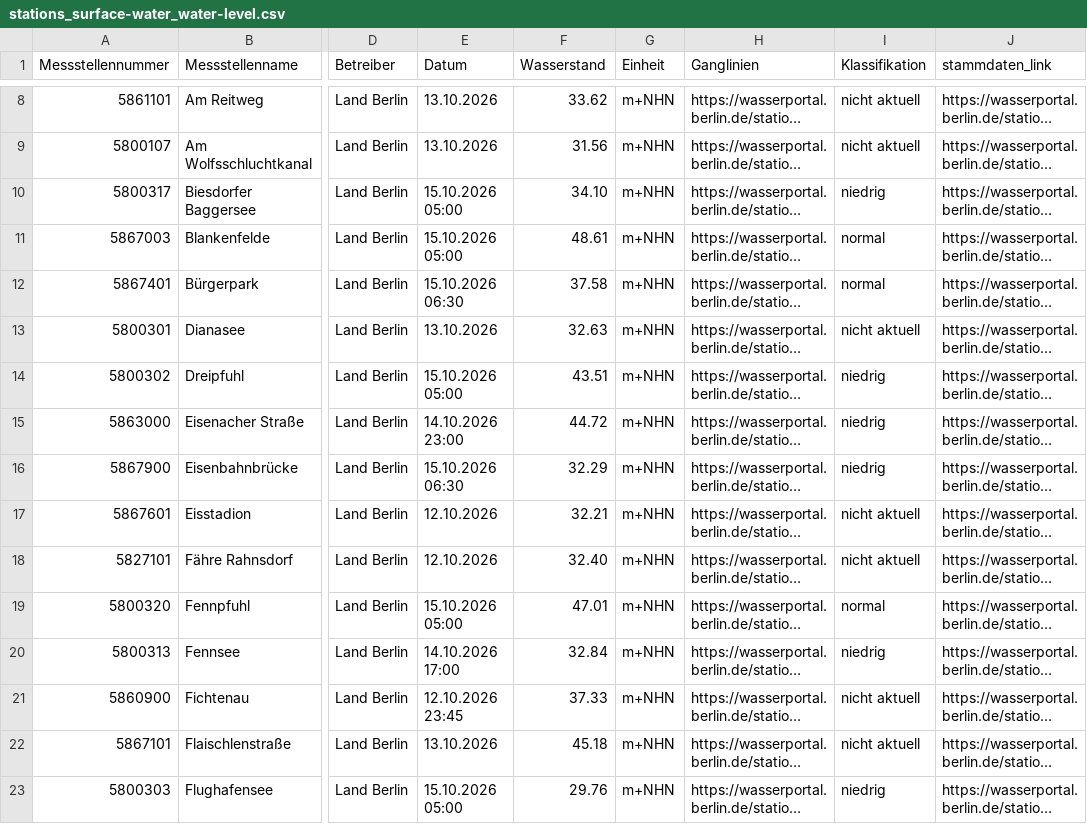
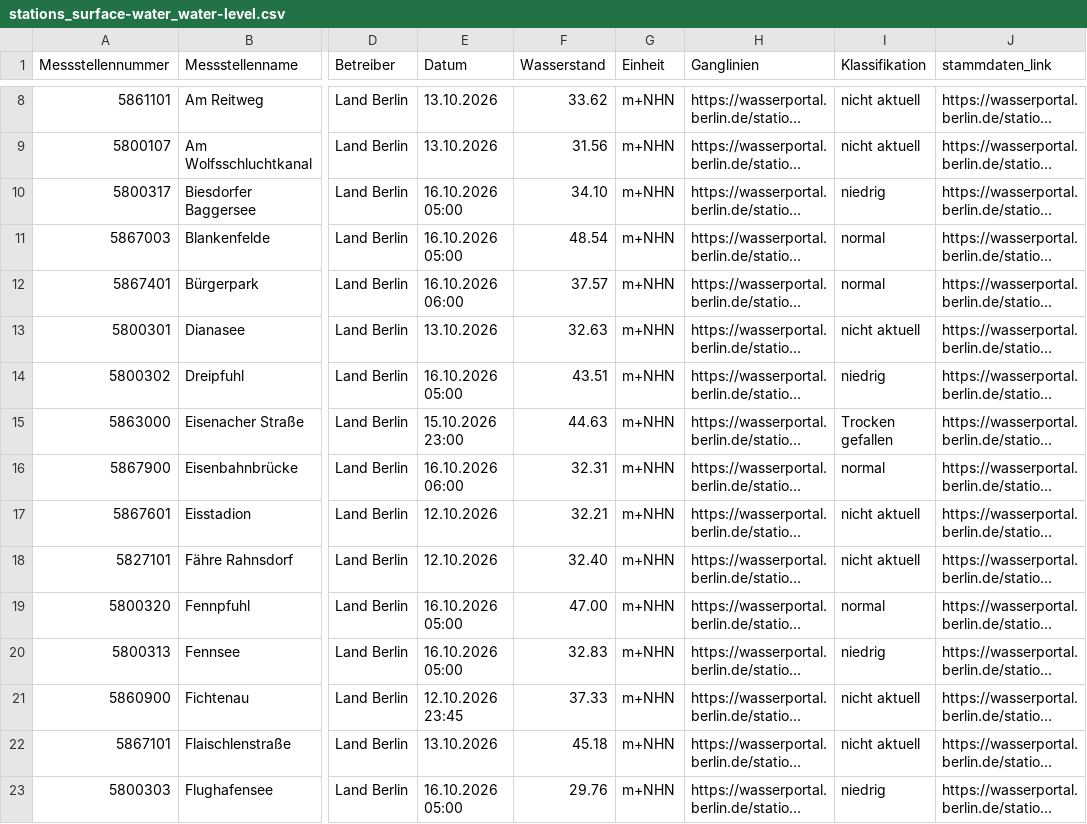
Before and after one commit to KWB-R/wasserportal, a CSV file: stations_surface-water_water-level.csv, drawn as a sheet; only a part is shown, gaps mark what is left out; long unchanged cells end in …; the diff covers the shown part only; the diff names each change by its address in the sheet, - before the commit and + after, or states it on an @@ line.

```diff
--- a/stations_surface-water_water-level.csv
+++ b/stations_surface-water_water-level.csv
-E10:E11 (Datum): 15.10.2026 05:00
+E10:E11 (Datum): 16.10.2026 05:00
-F11 (Wasserstand): 48.61
+F11 (Wasserstand): 48.54
-E12 (Datum): 15.10.2026 06:30
+E12 (Datum): 16.10.2026 06:00
-F12 (Wasserstand): 37.58
+F12 (Wasserstand): 37.57
-E14 (Datum): 15.10.2026 05:00
+E14 (Datum): 16.10.2026 05:00
-E15 (Datum): 14.10.2026 23:00
+E15 (Datum): 15.10.2026 23:00
-F15 (Wasserstand): 44.72
+F15 (Wasserstand): 44.63
-I15 (Klassifikation): niedrig
+I15 (Klassifikation): Trocken gefallen
-E16 (Datum): 15.10.2026 06:30
+E16 (Datum): 16.10.2026 06:00
-F16 (Wasserstand): 32.29
+F16 (Wasserstand): 32.31
-I16 (Klassifikation): niedrig
+I16 (Klassifikation): normal
-E19 (Datum): 15.10.2026 05:00
+E19 (Datum): 16.10.2026 05:00
-F19 (Wasserstand): 47.01
+F19 (Wasserstand): 47.00
-E20 (Datum): 14.10.2026 17:00
+E20 (Datum): 16.10.2026 05:00
-F20 (Wasserstand): 32.84
+F20 (Wasserstand): 32.83
-E23 (Datum): 15.10.2026 05:00
+E23 (Datum): 16.10.2026 05:00
```
Also changed, not shown: 122 edited cells elsewhere in this file, stations_groundwater_level.csv, stations_surface-water_flow.csv, 25 other files.
